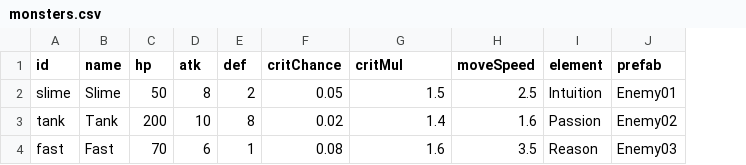
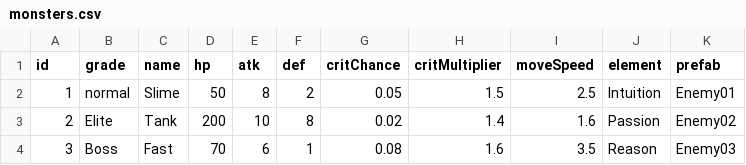
Before and after one commit to msking1125/ProjectFirst, a CSV file: Assets/Project/Data/monsters.csv, drawn as a sheet; addresses are those after the commit; the diff names each change by its address in the sheet, - before the commit and + after, or states it on an @@ line.

```diff
--- a/Assets/Project/Data/monsters.csv
+++ b/Assets/Project/Data/monsters.csv
+column B (grade), rows 2-4: normal | Elite | Boss
-H1: critMul
+H1: critMultiplier
-A2 (id): slime
+A2 (id): 1
-A3 (id): tank
+A3 (id): 2
-A4 (id): fast
+A4 (id): 3
```
Also changed, not shown: 1 other file.
